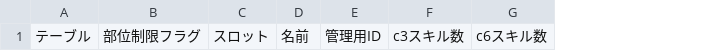
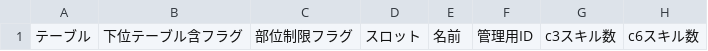
Before and after one commit to EXXXI/RiseSim, a CSV file: src/SimModel/save/ideal.csv, drawn as a sheet; only a part is shown; the diff names each change by its address in the sheet, - before the commit and + after, or states it on an @@ line.

```diff
--- a/src/SimModel/save/ideal.csv
+++ b/src/SimModel/save/ideal.csv
+column B, row 1: 下位テーブル含フラグ
```
Also changed, not shown: 13 other files.
